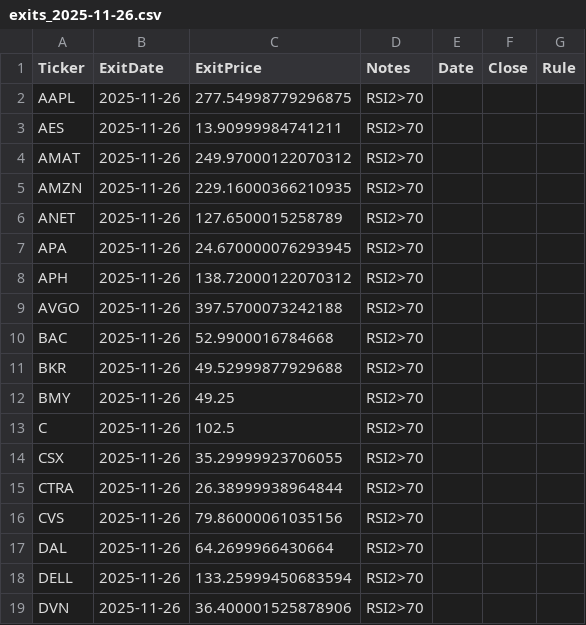
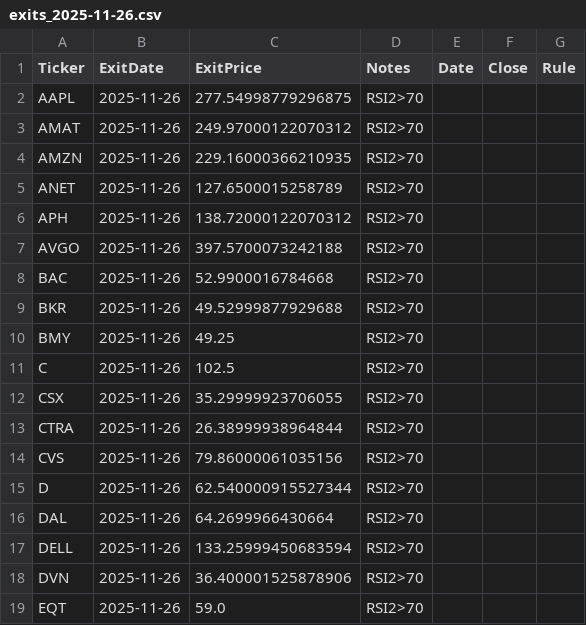
Before and after one commit to mpincus/swing-systems, a CSV file: outputs/rsi2_us/exits_2025-11-26.csv, drawn as a sheet; only a part is shown; the shorter side is filled out with more unchanged rows; removed rows and columns are numbered as before the commit, all else as after; the diff names each change by its address in the sheet, - before the commit and + after, or states it on an @@ line.

```diff
--- a/outputs/rsi2_us/exits_2025-11-26.csv
+++ b/outputs/rsi2_us/exits_2025-11-26.csv
-row 3: AES | 2025-11-26 | 13.90999984741211 | RSI2>70
-row 7: APA | 2025-11-26 | 24.670000076293945 | RSI2>70
+row 15: D | 2025-11-26 | 62.540000915527344 | RSI2>70
```
Also changed, not shown: outputs/rsi2_us/open_positions_2025-11-26.csv, 2 other files.
